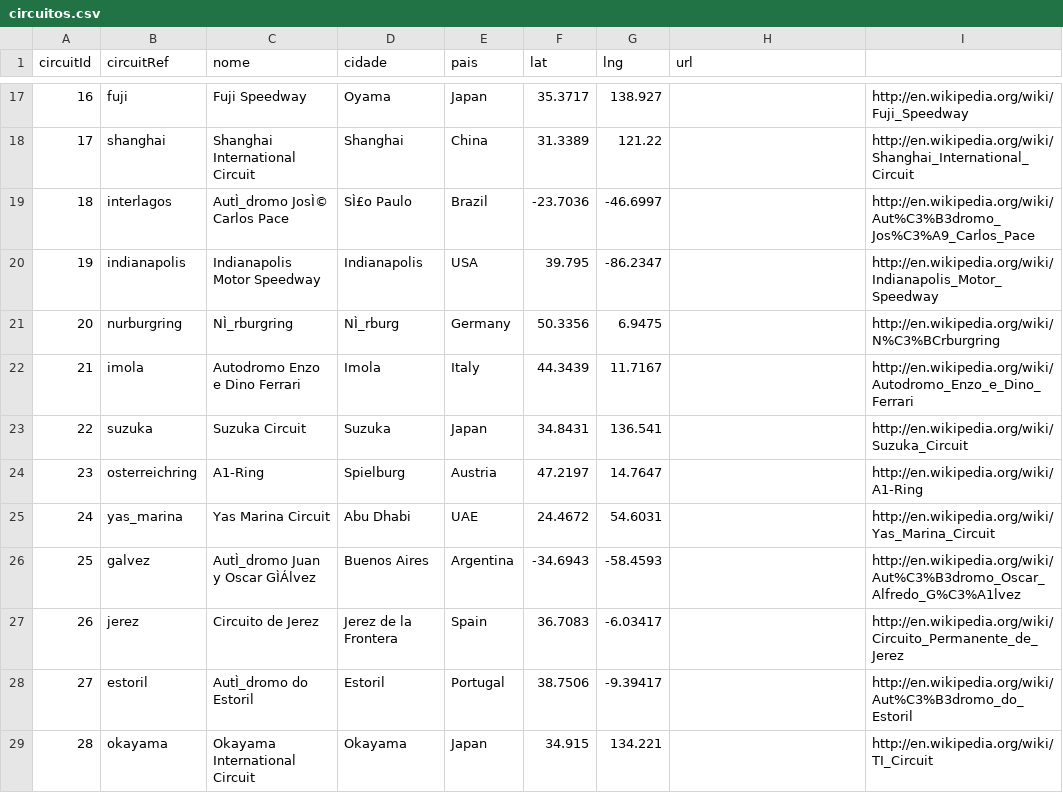
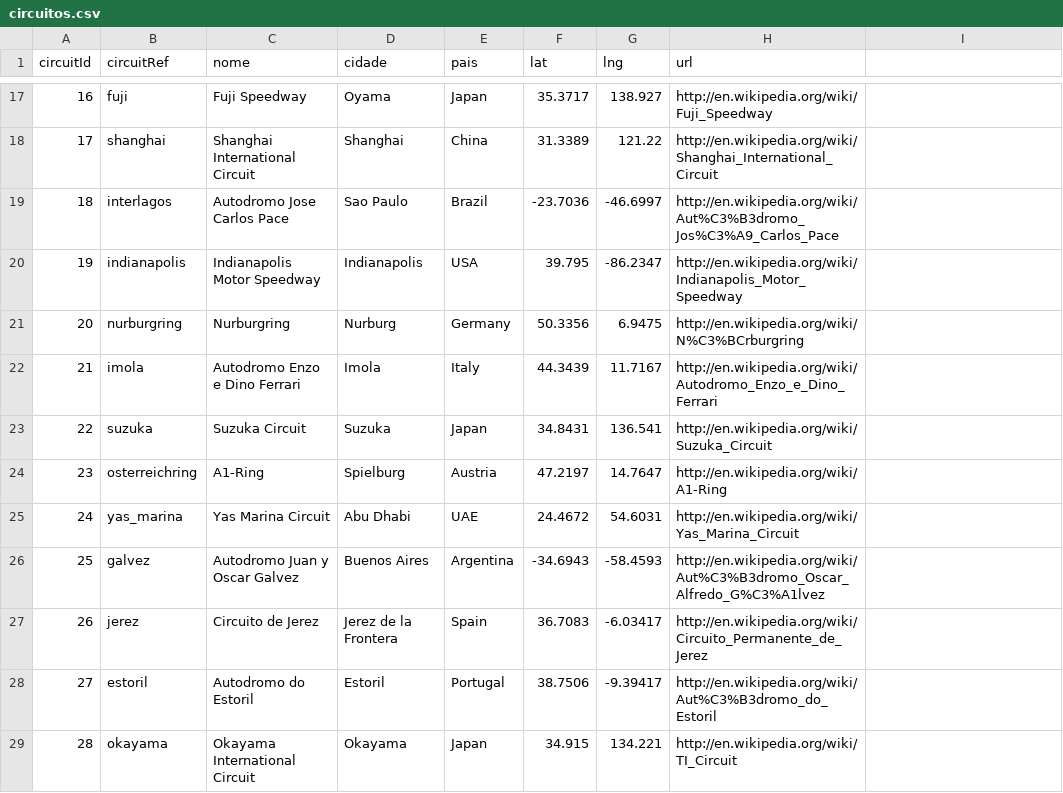
Before and after one commit to guimaraesadev/grand-prix-F1, a CSV file: src/assets/planilhas/csv/circuitos.csv, drawn as a sheet; only a part is shown, gaps mark what is left out; the diff covers the shown part only; the diff names each change by its address in the sheet, - before the commit and + after, or states it on an @@ line.

```diff
--- a/src/assets/planilhas/csv/circuitos.csv
+++ b/src/assets/planilhas/csv/circuitos.csv
-H17 (url): (empty)
+H17 (url): http://en.wikipedia.org/wiki/Fuji_Speedway
-I17: http://en.wikipedia.org/wiki/Fuji_Speedway
+I17: (empty)
-H18 (url): (empty)
+H18 (url): http://en.wikipedia.org/wiki/Shanghai_International_Circuit
-I18: http://en.wikipedia.org/wiki/Shanghai_International_Circuit
+I18: (empty)
-C19 (nome): AutÌ_dromo JosÌ© Carlos Pace
+C19 (nome): Autodromo Jose Carlos Pace
-D19 (cidade): SÌ£o Paulo
+D19 (cidade): Sao Paulo
-H19 (url): (empty)
+H19 (url): http://en.wikipedia.org/wiki/Aut%C3%B3dromo_Jos%C3%A9_Carlos_Pace
-I19: http://en.wikipedia.org/wiki/Aut%C3%B3dromo_Jos%C3%A9_Carlos_Pace
+I19: (empty)
-H20 (url): (empty)
+H20 (url): http://en.wikipedia.org/wiki/Indianapolis_Motor_Speedway
-I20: http://en.wikipedia.org/wiki/Indianapolis_Motor_Speedway
+I20: (empty)
-C21 (nome): NÌ_rburgring
+C21 (nome): Nurburgring
-D21 (cidade): NÌ_rburg
+D21 (cidade): Nurburg
-H21 (url): (empty)
+H21 (url): http://en.wikipedia.org/wiki/N%C3%BCrburgring
-I21: http://en.wikipedia.org/wiki/N%C3%BCrburgring
+I21: (empty)
-H22 (url): (empty)
+H22 (url): http://en.wikipedia.org/wiki/Autodromo_Enzo_e_Dino_Ferrari
-I22: http://en.wikipedia.org/wiki/Autodromo_Enzo_e_Dino_Ferrari
+I22: (empty)
-H23 (url): (empty)
+H23 (url): http://en.wikipedia.org/wiki/Suzuka_Circuit
-I23: http://en.wikipedia.org/wiki/Suzuka_Circuit
+I23: (empty)
-H24 (url): (empty)
+H24 (url): http://en.wikipedia.org/wiki/A1-Ring
-I24: http://en.wikipedia.org/wiki/A1-Ring
+I24: (empty)
-H25 (url): (empty)
+H25 (url): http://en.wikipedia.org/wiki/Yas_Marina_Circuit
-I25: http://en.wikipedia.org/wiki/Yas_Marina_Circuit
+I25: (empty)
-C26 (nome): AutÌ_dromo Juan y Oscar GÌÁlvez
+C26 (nome): Autodromo Juan y Oscar Galvez
-H26 (url): (empty)
+H26 (url): http://en.wikipedia.org/wiki/Aut%C3%B3dromo_Oscar_Alfredo_G%C3%A1lvez
-I26: http://en.wikipedia.org/wiki/Aut%C3%B3dromo_Oscar_Alfredo_G%C3%A1lvez
+I26: (empty)
-H27 (url): (empty)
+H27 (url): http://en.wikipedia.org/wiki/Circuito_Permanente_de_Jerez
-I27: http://en.wikipedia.org/wiki/Circuito_Permanente_de_Jerez
+I27: (empty)
-C28 (nome): AutÌ_dromo do Estoril
+C28 (nome): Autodromo do Estoril
-H28 (url): (empty)
+H28 (url): http://en.wikipedia.org/wiki/Aut%C3%B3dromo_do_Estoril
-I28: http://en.wikipedia.org/wiki/Aut%C3%B3dromo_do_Estoril
+I28: (empty)
-H29 (url): (empty)
+H29 (url): http://en.wikipedia.org/wiki/TI_Circuit
-I29: http://en.wikipedia.org/wiki/TI_Circuit
+I29: (empty)
```
Also changed, not shown: 2 added rows, 2 removed rows and 120 edited cells elsewhere in this file, src/assets/planilhas/csv/construtorasPosicoes.csv, src/assets/planilhas/csv/corridas.csv, 12 other files.
